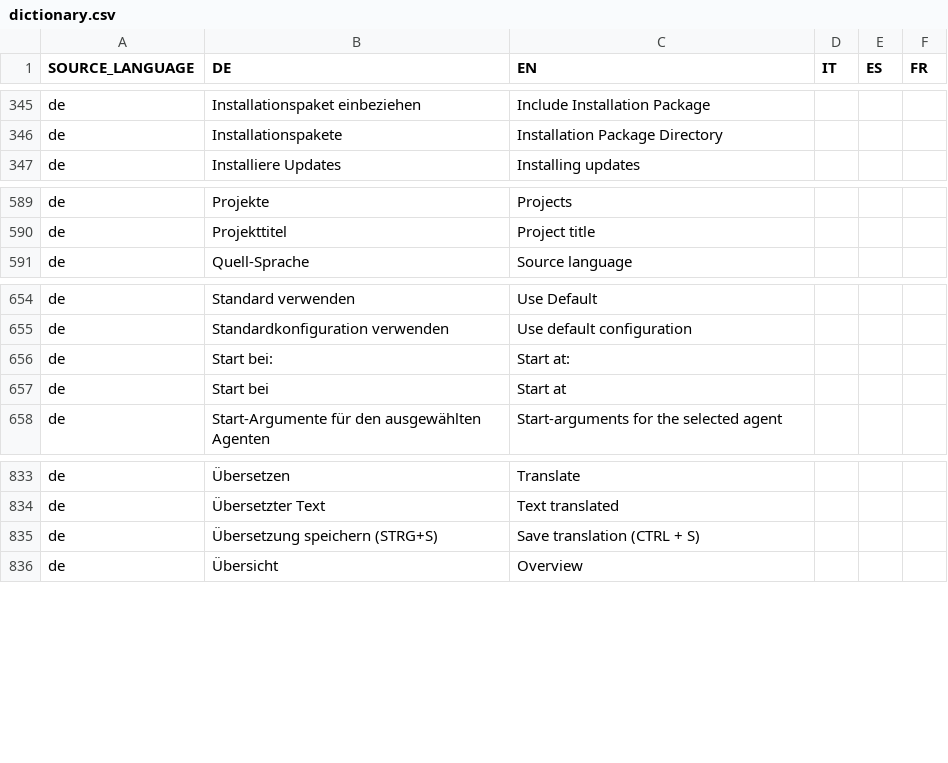
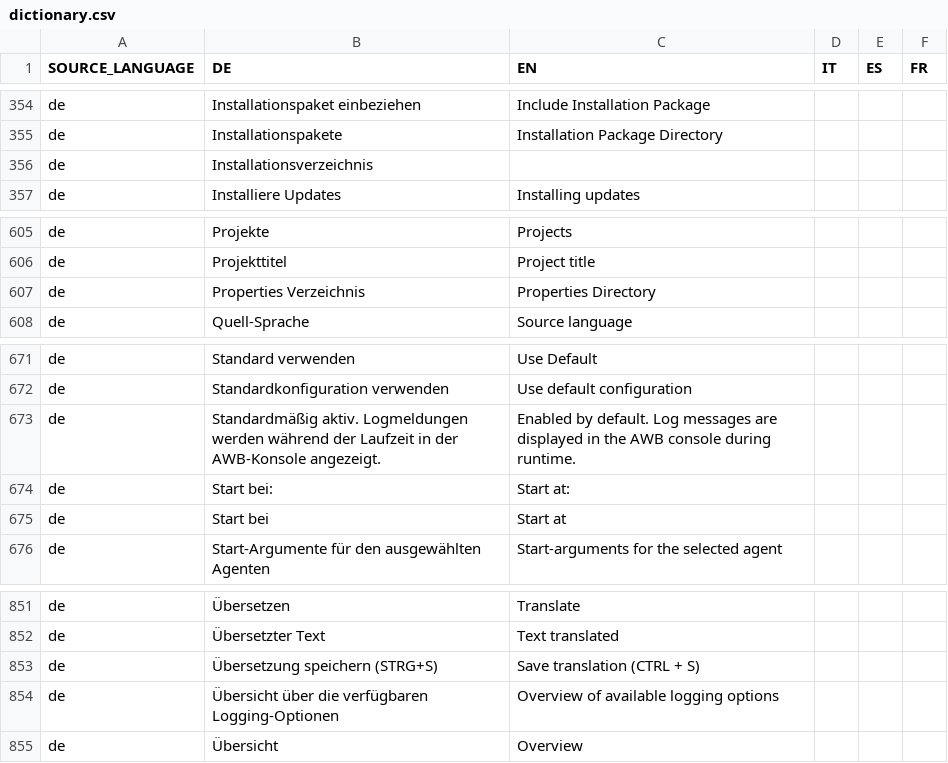
Before and after one commit to EnFlexIT/AgentWorkbench, a CSV file: eclipseProjects/de.enflexit.awb/bundles/core/de.enflexit.language/properties/dictionary.csv, drawn as a sheet; only a part is shown, gaps mark what is left out; the diff covers the shown part only; the diff names each change by its address in the sheet, - before the commit and + after, or states it on an @@ line.

Commit message:
Reworked LogFileOptions tab.
Removed outdated configuration options and information. The tab now
servers the purpose of informing the user about the available logging
options and how to activate them.

Removed corresponding methods and fields in Application class,
GlobalInfo class and BundleProperties class which are now superfluous.

```diff
--- a/eclipseProjects/de.enflexit.awb/bundles/core/de.enflexit.language/properties/dictionary.csv
+++ b/eclipseProjects/de.enflexit.awb/bundles/core/de.enflexit.language/properties/dictionary.csv
+row 356: de | Installationsverzeichnis
+row 607: de | Properties Verzeichnis | Properties Directory
+row 673: de | Standardmäßig aktiv. Logmeldungen werden während der Laufzeit in der AWB-Konsole angezeigt. | Enabled by default. Log messages are displayed in the AWB console during runtime.
+row 854: de | Übersicht über die verfügbaren Logging-Optionen | Overview of available logging options
```
Also changed, not shown: 16 added rows and 1 removed row elsewhere in this file, 11 other files.
